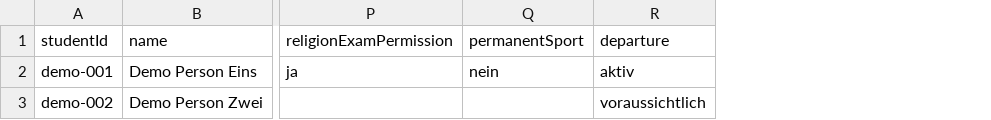
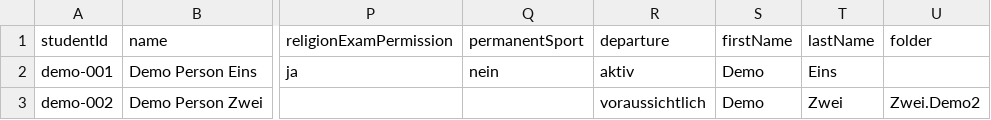
Before and after one commit to gsmzi/Kurswahl, a CSV file: samples/klasse10-demo.csv, drawn as a sheet; only a part is shown, gaps mark what is left out; the diff names each change by its address in the sheet, - before the commit and + after, or states it on an @@ line.

```diff
--- a/samples/klasse10-demo.csv
+++ b/samples/klasse10-demo.csv
+column S (firstName), rows 2-3: Demo | Demo
+column T (lastName), rows 2-3: Eins | Zwei
+column U (folder), row 3: Zwei.Demo2
```
Also changed, not shown: 26 other files.
